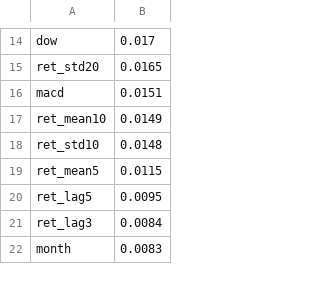
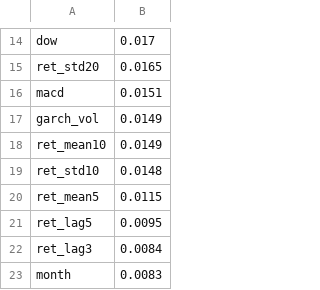
Before and after one commit to Ailya-Shah/Bitcoin-Trend-Prediction, a CSV file: outputs/05_feature_engineering/tables/feature_target_corr.csv, drawn as a sheet; only a part is shown, gaps mark what is left out.

```diff
--- a/outputs/05_feature_engineering/tables/feature_target_corr.csv
+++ b/outputs/05_feature_engineering/tables/feature_target_corr.csv
@@ -16,2 +16,3 @@ ret_std20,0.0165
 macd,0.0151
+garch_vol,0.0149
 ret_mean10,0.0149
```
Also changed, not shown: data/processed/btc_usd_daily_2014_2026.csv, data/processed/predictions_classical.csv, 48 other files.
